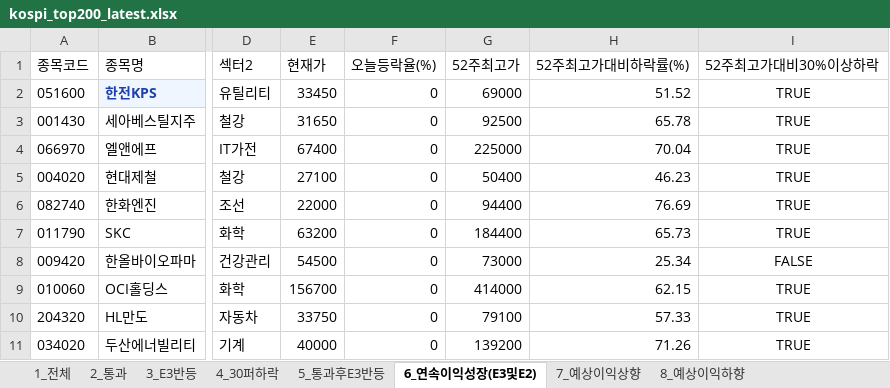
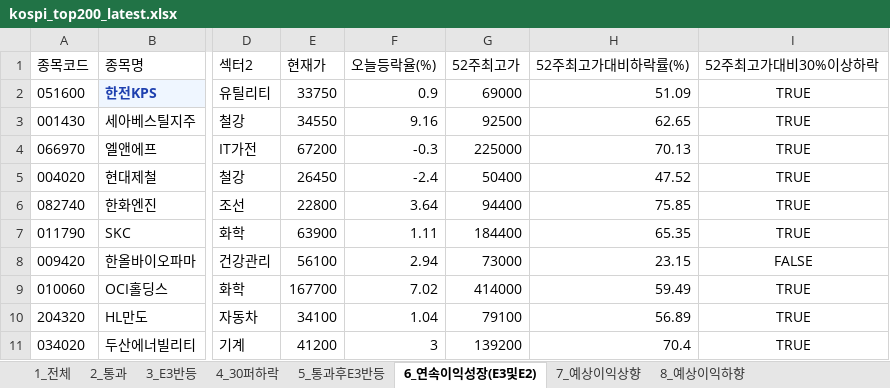
Before and after one commit to rotaerc/Stock-Screener, an Excel workbook: kospi_top200_latest.xlsx, sheet 6_연속이익성장(E3및E2), drawn as a sheet; only a part is shown, gaps mark what is left out; values as stored, in another font and other column widths than the file's, no borders; the diff covers the shown part only; the diff names each change by its address in the sheet, - before the commit and + after, or states it on an @@ line.

```diff
--- a/kospi_top200_latest.xlsx (sheet 6_연속이익성장(E3및E2))
+++ b/kospi_top200_latest.xlsx (sheet 6_연속이익성장(E3및E2))
-E2 (현재가): 33450
+E2 (현재가): 33750
-F2 (오늘등락율(%)): 0
+F2 (오늘등락율(%)): 0.9
-H2 (52주최고가대비하락률(%)): 51.52
+H2 (52주최고가대비하락률(%)): 51.09
-E3 (현재가): 31650
+E3 (현재가): 34550
-F3 (오늘등락율(%)): 0
+F3 (오늘등락율(%)): 9.16
-H3 (52주최고가대비하락률(%)): 65.78
+H3 (52주최고가대비하락률(%)): 62.65
-E4 (현재가): 67400
+E4 (현재가): 67200
-F4 (오늘등락율(%)): 0
+F4 (오늘등락율(%)): -0.3
-H4 (52주최고가대비하락률(%)): 70.04
+H4 (52주최고가대비하락률(%)): 70.13
-E5 (현재가): 27100
+E5 (현재가): 26450
-F5 (오늘등락율(%)): 0
+F5 (오늘등락율(%)): -2.4
-H5 (52주최고가대비하락률(%)): 46.23
+H5 (52주최고가대비하락률(%)): 47.52
-E6 (현재가): 22000
+E6 (현재가): 22800
-F6 (오늘등락율(%)): 0
+F6 (오늘등락율(%)): 3.64
-H6 (52주최고가대비하락률(%)): 76.69
+H6 (52주최고가대비하락률(%)): 75.85
-E7 (현재가): 63200
+E7 (현재가): 63900
-F7 (오늘등락율(%)): 0
+F7 (오늘등락율(%)): 1.11
-H7 (52주최고가대비하락률(%)): 65.73
+H7 (52주최고가대비하락률(%)): 65.35
-E8 (현재가): 54500
+E8 (현재가): 56100
-F8 (오늘등락율(%)): 0
+F8 (오늘등락율(%)): 2.94
-H8 (52주최고가대비하락률(%)): 25.34
+H8 (52주최고가대비하락률(%)): 23.15
-E9 (현재가): 156700
+E9 (현재가): 167700
-F9 (오늘등락율(%)): 0
+F9 (오늘등락율(%)): 7.02
-H9 (52주최고가대비하락률(%)): 62.15
+H9 (52주최고가대비하락률(%)): 59.49
-E10 (현재가): 33750
+E10 (현재가): 34100
-F10 (오늘등락율(%)): 0
+F10 (오늘등락율(%)): 1.04
-H10 (52주최고가대비하락률(%)): 57.33
+H10 (52주최고가대비하락률(%)): 56.89
-E11 (현재가): 40000
+E11 (현재가): 41200
-F11 (오늘등락율(%)): 0
+F11 (오늘등락율(%)): 3
-H11 (52주최고가대비하락률(%)): 71.26
+H11 (52주최고가대비하락률(%)): 70.4
```
Also changed, not shown: 42 edited cells elsewhere in this sheet, sheet 1_전체, sheet 8_예상이익하향, sheet 7_예상이익상향, sheet 4_30퍼하락, sheet 2_통과, sheet 3_E3반등, 1 more sheet, hidden cells, kosdaq_top200_latest.xlsx, 2 other files.
